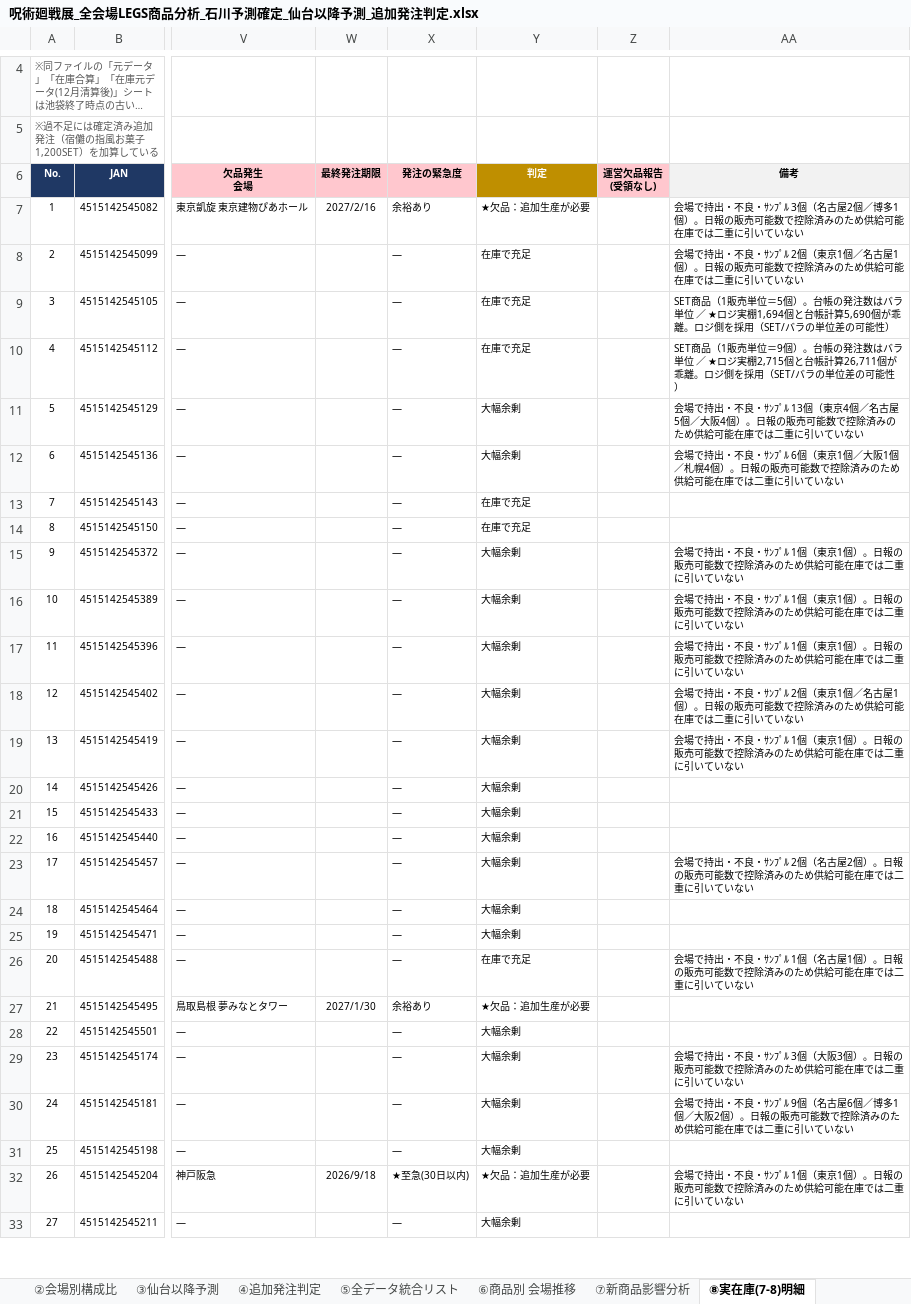
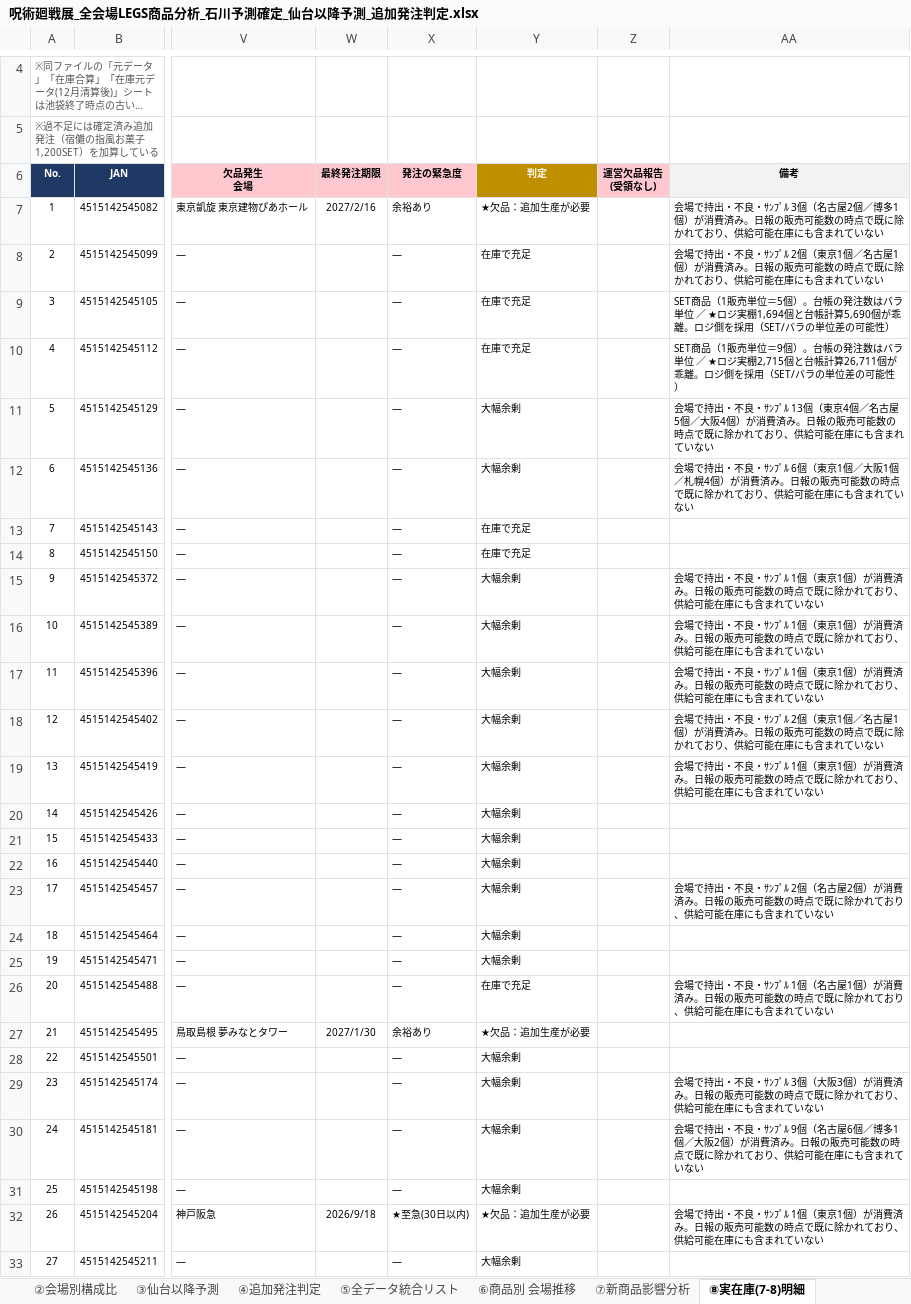
Before and after one commit to maa-a/Antigravity-test, an Excel workbook: 呪術廻戦展_全会場LEGS商品分析_石川予測確定_仙台以降予測_追加発注判定.xlsx, sheet ⑧実在庫(7-8)明細, drawn as a sheet; only a part is shown, gaps mark what is left out; long unchanged cells end in …; values as stored, in another font and other column widths than the file's, no borders; conditional formats not drawn; the diff covers the shown part only; the diff names each change by its address in the sheet, - before the commit and + after, or states it on an @@ line.

```diff
--- a/呪術廻戦展_全会場LEGS商品分析_石川予測確定_仙台以降予測_追加発注判定.xlsx (sheet ⑧実在庫(7-8)明細)
+++ b/呪術廻戦展_全会場LEGS商品分析_石川予測確定_仙台以降予測_追加発注判定.xlsx (sheet ⑧実在庫(7-8)明細)
-AA7 (備考): …多1個）。日報の販売可能数で控除済みのため供給可能在庫では二重に引いていない
+AA7 (備考): …多1個）が消費済み。日報の販売可能数の時点で既に除かれており、供給可能在庫にも含まれていない
-AA8 (備考): …屋1個）。日報の販売可能数で控除済みのため供給可能在庫では二重に引いていない
+AA8 (備考): …屋1個）が消費済み。日報の販売可能数の時点で既に除かれており、供給可能在庫にも含まれていない
-AA11 (備考): …阪4個）。日報の販売可能数で控除済みのため供給可能在庫では二重に引いていない
+AA11 (備考): …阪4個）が消費済み。日報の販売可能数の時点で既に除かれており、供給可能在庫にも含まれていない
-AA12 (備考): …幌4個）。日報の販売可能数で控除済みのため供給可能在庫では二重に引いていない
+AA12 (備考): …幌4個）が消費済み。日報の販売可能数の時点で既に除かれており、供給可能在庫にも含まれていない
-AA15:AA17 (備考): …京1個）。日報の販売可能数で控除済みのため供給可能在庫では二重に引いていない
+AA15:AA17 (備考): …京1個）が消費済み。日報の販売可能数の時点で既に除かれており、供給可能在庫にも含まれていない
-AA18 (備考): …屋1個）。日報の販売可能数で控除済みのため供給可能在庫では二重に引いていない
+AA18 (備考): …屋1個）が消費済み。日報の販売可能数の時点で既に除かれており、供給可能在庫にも含まれていない
-AA19 (備考): …京1個）。日報の販売可能数で控除済みのため供給可能在庫では二重に引いていない
+AA19 (備考): …京1個）が消費済み。日報の販売可能数の時点で既に除かれており、供給可能在庫にも含まれていない
-AA23 (備考): …屋2個）。日報の販売可能数で控除済みのため供給可能在庫では二重に引いていない
+AA23 (備考): …屋2個）が消費済み。日報の販売可能数の時点で既に除かれており、供給可能在庫にも含まれていない
-AA26 (備考): …屋1個）。日報の販売可能数で控除済みのため供給可能在庫では二重に引いていない
+AA26 (備考): …屋1個）が消費済み。日報の販売可能数の時点で既に除かれており、供給可能在庫にも含まれていない
-AA29 (備考): …阪3個）。日報の販売可能数で控除済みのため供給可能在庫では二重に引いていない
+AA29 (備考): …阪3個）が消費済み。日報の販売可能数の時点で既に除かれており、供給可能在庫にも含まれていない
-AA30 (備考): …阪2個）。日報の販売可能数で控除済みのため供給可能在庫では二重に引いていない
+AA30 (備考): …阪2個）が消費済み。日報の販売可能数の時点で既に除かれており、供給可能在庫にも含まれていない
-AA32 (備考): …京1個）。日報の販売可能数で控除済みのため供給可能在庫では二重に引いていない
+AA32 (備考): …京1個）が消費済み。日報の販売可能数の時点で既に除かれており、供給可能在庫にも含まれていない
```
Also changed, not shown: 6 edited cells elsewhere in this sheet, sheet ⑬会場別 納品予測, sheet ③仙台以降予測, 2 other files.
